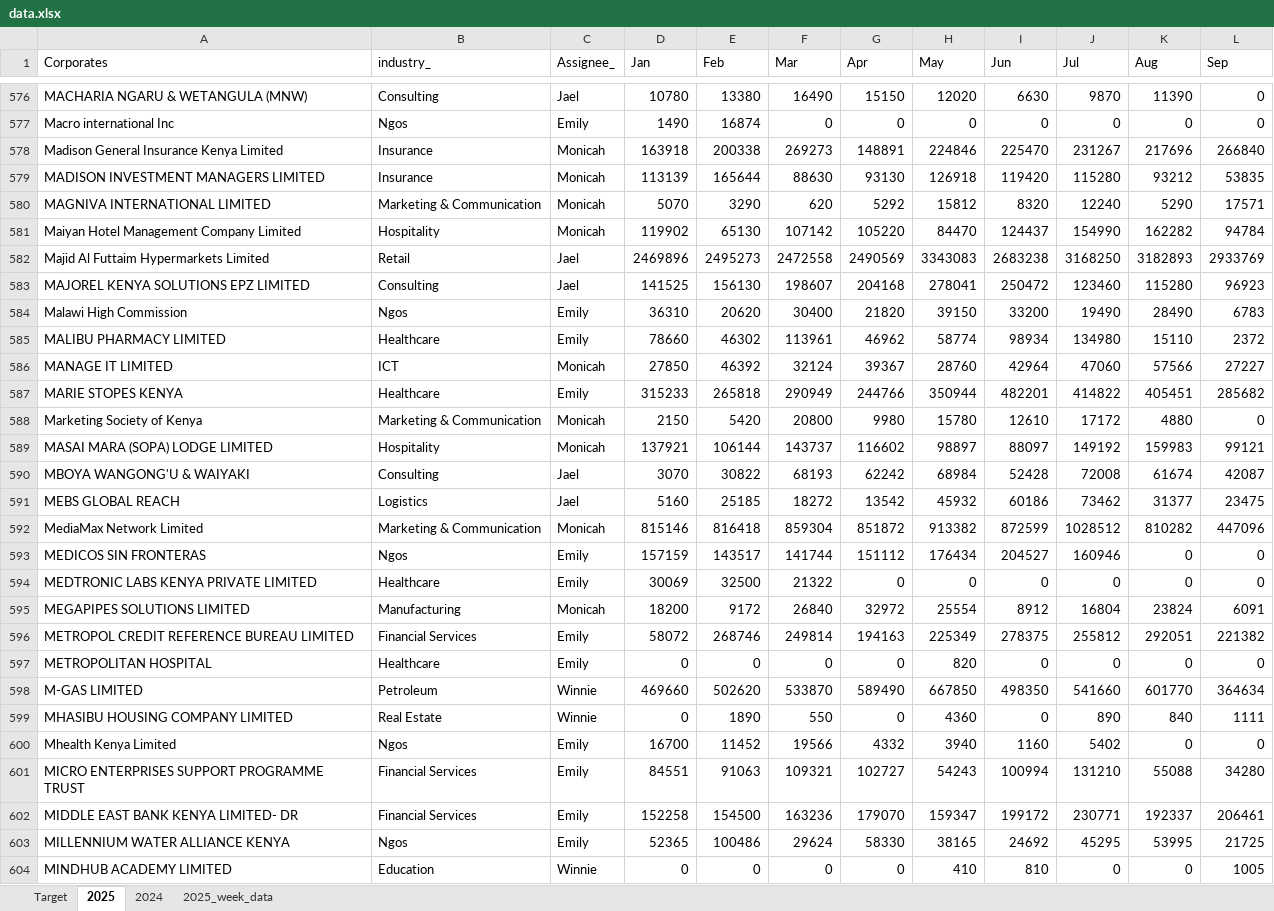
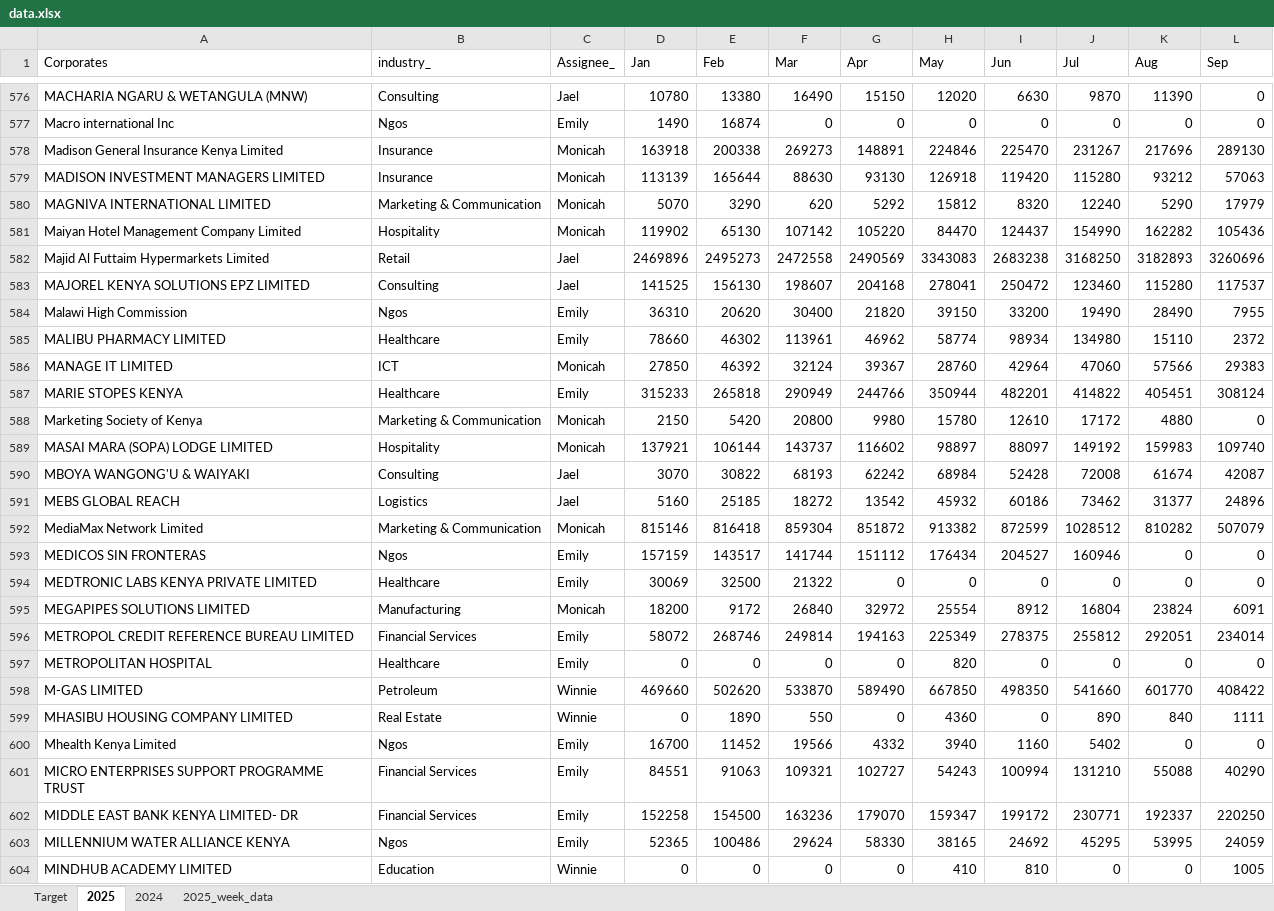
Before and after one commit to Phil7799/Little-Retention-Corporate-Performance-Comparison, an Excel workbook: data.xlsx, sheet 2025, drawn as a sheet; only a part is shown, gaps mark what is left out; values as stored, in another font and other column widths than the file's, no borders; the diff covers the shown part only; the diff names each change by its address in the sheet, - before the commit and + after, or states it on an @@ line.

Commit message:
Update the data.xlsx with daily data

```diff
--- a/data.xlsx (sheet 2025)
+++ b/data.xlsx (sheet 2025)
-L578 (Sep): 266840
+L578 (Sep): 289130
-L579 (Sep): 53835
+L579 (Sep): 57063
-L580 (Sep): 17571
+L580 (Sep): 17979
-L581 (Sep): 94784
+L581 (Sep): 105436
-L582 (Sep): 2933769
+L582 (Sep): 3260696
-L583 (Sep): 96923
+L583 (Sep): 117537
-L584 (Sep): 6783
+L584 (Sep): 7955
-L586 (Sep): 27227
+L586 (Sep): 29383
-L587 (Sep): 285682
+L587 (Sep): 308124
-L589 (Sep): 99121
+L589 (Sep): 109740
-L591 (Sep): 23475
+L591 (Sep): 24896
-L592 (Sep): 447096
+L592 (Sep): 507079
-L596 (Sep): 221382
+L596 (Sep): 234014
-L598 (Sep): 364634
+L598 (Sep): 408422
-L601 (Sep): 34280
+L601 (Sep): 40290
-L602 (Sep): 206461
+L602 (Sep): 220250
-L603 (Sep): 21725
+L603 (Sep): 24059
```
Also changed, not shown: 632 edited cells elsewhere in this sheet.
